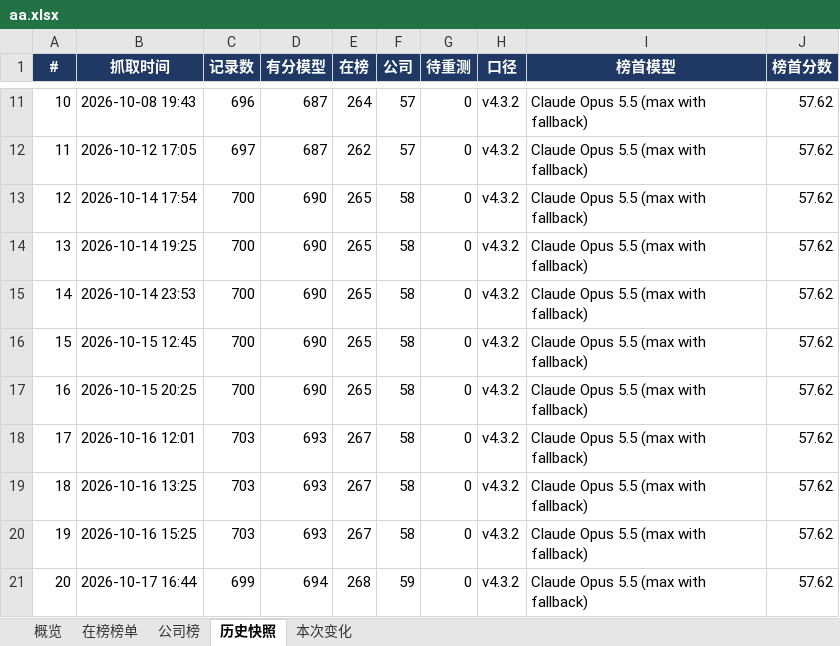
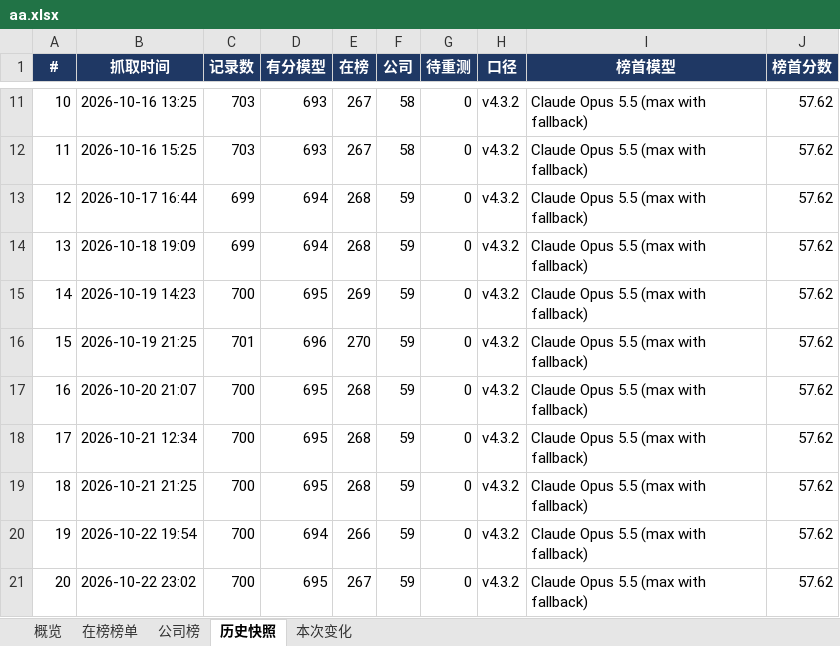
Before and after one commit to Teddy-id/boards, an Excel workbook: aa.xlsx, sheet 历史快照, drawn as a sheet; only a part is shown, gaps mark what is left out; values as stored, in another font and other column widths than the file's, no borders; the diff covers the shown part only; the diff names each change by its address in the sheet, - before the commit and + after, or states it on an @@ line.

```diff
--- a/aa.xlsx (sheet 历史快照)
+++ b/aa.xlsx (sheet 历史快照)
-B11 (抓取时间): 2026-10-08 19:43
+B11 (抓取时间): 2026-10-16 13:25
-C11 (记录数): 696
+C11 (记录数): 703
-D11:D12 (有分模型): 687
+D11:D12 (有分模型): 693
-E11 (在榜): 264
+E11 (在榜): 267
-F11:F12 (公司): 57
+F11:F12 (公司): 58
-B12 (抓取时间): 2026-10-12 17:05
+B12 (抓取时间): 2026-10-16 15:25
-C12 (记录数): 697
+C12 (记录数): 703
-E12 (在榜): 262
+E12 (在榜): 267
-B13 (抓取时间): 2026-10-14 17:54
+B13 (抓取时间): 2026-10-17 16:44
-C13:C14 (记录数): 700
+C13:C14 (记录数): 699
-D13:D14 (有分模型): 690
+D13:D14 (有分模型): 694
-E13:E14 (在榜): 265
+E13:E14 (在榜): 268
-F13:F20 (公司): 58
+F13:F20 (公司): 59
-B14 (抓取时间): 2026-10-14 19:25
+B14 (抓取时间): 2026-10-18 19:09
-B15 (抓取时间): 2026-10-14 23:53
+B15 (抓取时间): 2026-10-19 14:23
-D15 (有分模型): 690
+D15 (有分模型): 695
-E15 (在榜): 265
+E15 (在榜): 269
-B16 (抓取时间): 2026-10-15 12:45
+B16 (抓取时间): 2026-10-19 21:25
-C16 (记录数): 700
+C16 (记录数): 701
-D16 (有分模型): 690
+D16 (有分模型): 696
-E16 (在榜): 265
+E16 (在榜): 270
-B17 (抓取时间): 2026-10-15 20:25
+B17 (抓取时间): 2026-10-20 21:07
-D17 (有分模型): 690
+D17 (有分模型): 695
-E17 (在榜): 265
+E17 (在榜): 268
-B18 (抓取时间): 2026-10-16 12:01
+B18 (抓取时间): 2026-10-21 12:34
-C18:C20 (记录数): 703
+C18:C20 (记录数): 700
-D18:D19 (有分模型): 693
+D18:D19 (有分模型): 695
-E18:E19 (在榜): 267
+E18:E19 (在榜): 268
-B19 (抓取时间): 2026-10-16 13:25
+B19 (抓取时间): 2026-10-21 21:25
-B20 (抓取时间): 2026-10-16 15:25
+B20 (抓取时间): 2026-10-22 19:54
-D20 (有分模型): 693
+D20 (有分模型): 694
-E20 (在榜): 267
+E20 (在榜): 266
-B21 (抓取时间): 2026-10-17 16:44
+B21 (抓取时间): 2026-10-22 23:02
-C21 (记录数): 699
+C21 (记录数): 700
-D21 (有分模型): 694
+D21 (有分模型): 695
-E21 (在榜): 268
+E21 (在榜): 267
```
Also changed, not shown: 8 added rows, 8 removed rows and 99 edited cells elsewhere in this sheet, sheet 在榜榜单, sheet 公司榜, sheet 概览, sheet 本次变化, 1 other file.
